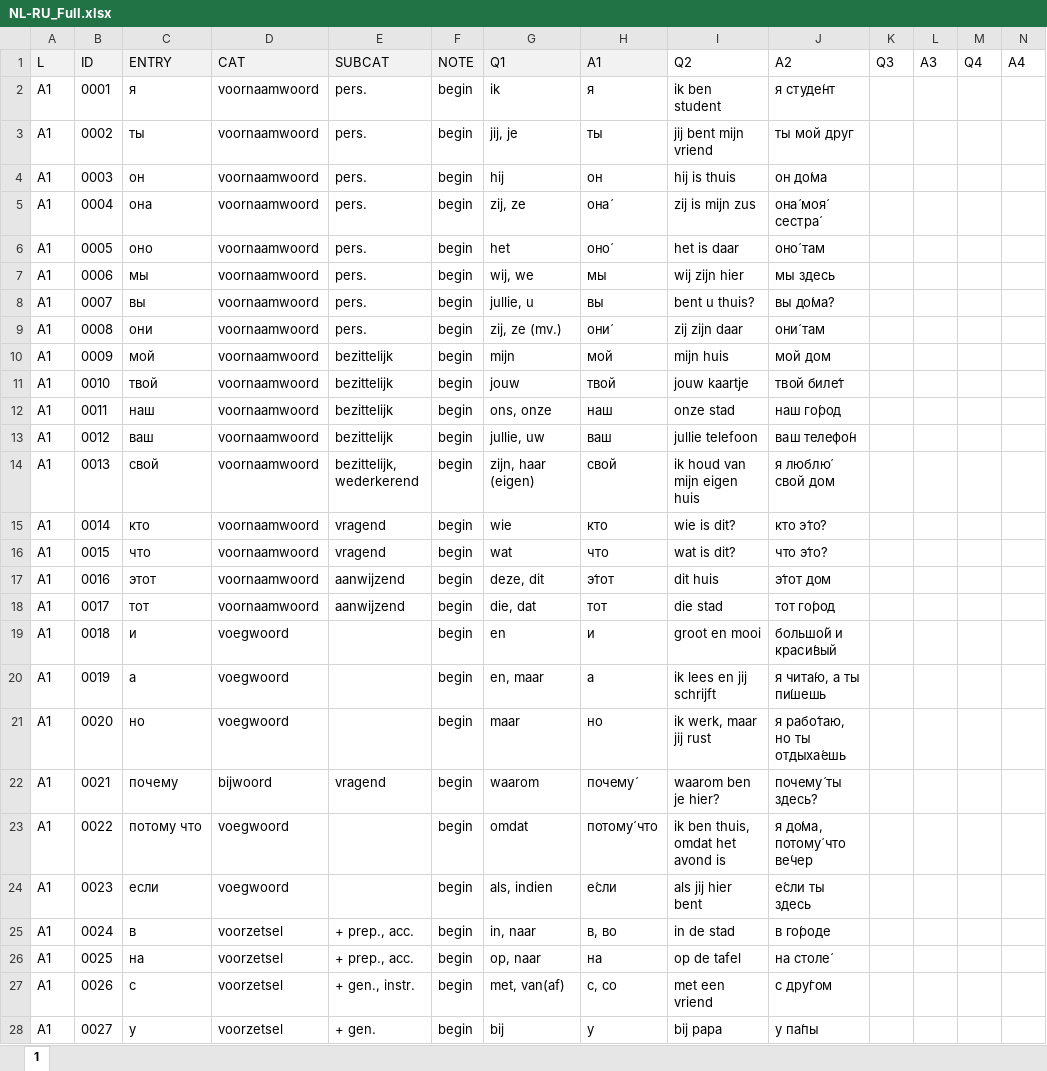
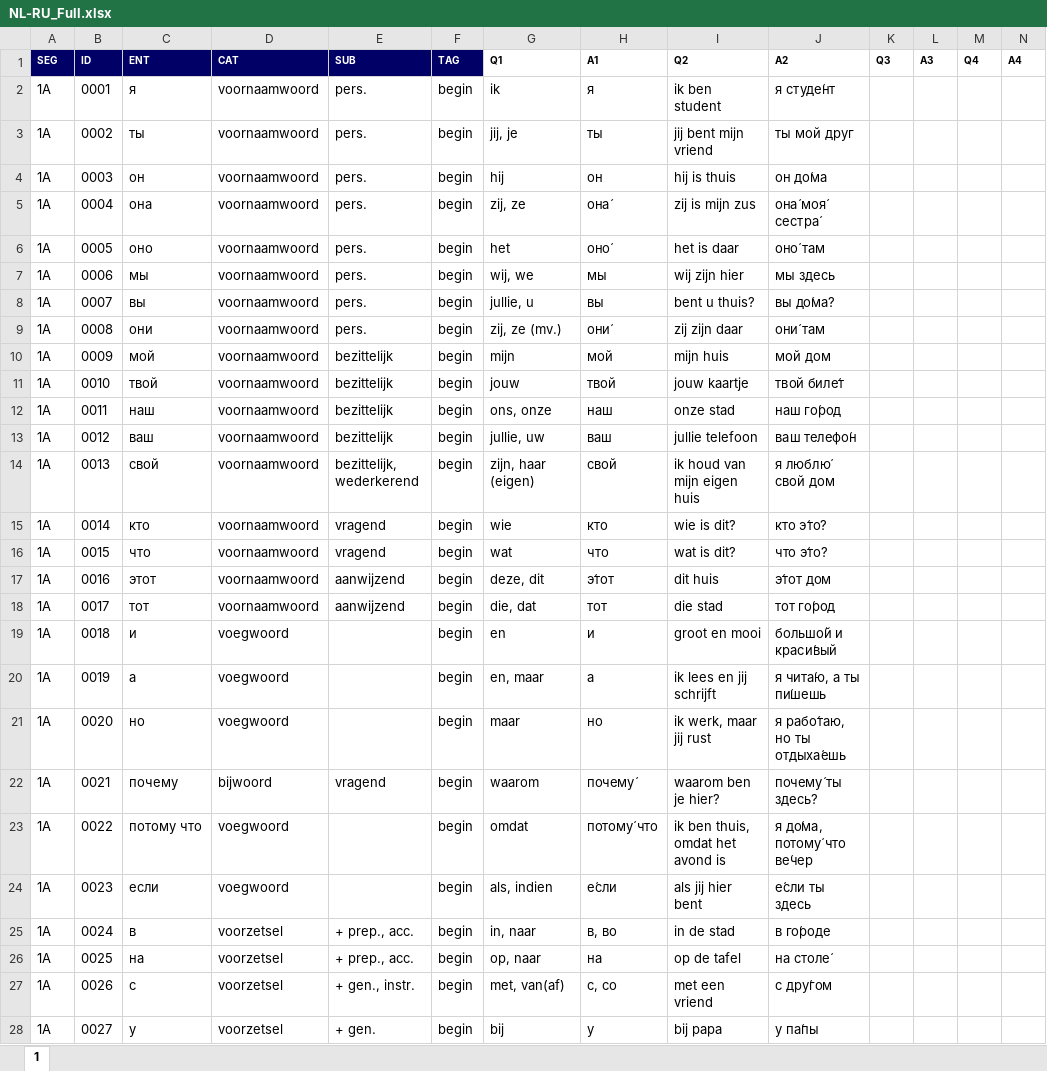
Before and after one commit to mla-365/worddock, an Excel workbook: lists/NL-RU_Full.xlsx, sheet 1, drawn as a sheet; only a part is shown; values as stored, in another font and other column widths than the file's, no borders; the diff covers the shown part only; the diff names each change by its address in the sheet, - before the commit and + after, or states it on an @@ line.

```diff
--- a/lists/NL-RU_Full.xlsx (sheet 1)
+++ b/lists/NL-RU_Full.xlsx (sheet 1)
-A1: L
+A1: SEG
-A1:N1 bold: off
+A1:N1 bold: on, text size: smaller
@@ A1:F1 fill: #F2F2F2 → #000066, text colour: black → #FFFFFF @@
-C1: ENTRY
+C1: ENT
-E1: SUBCAT
+E1: SUB
-F1: NOTE
+F1: TAG
-G1:H1 fill: #F2F2F2
+G1:H1 fill: none
-A2:A28 (SEG): A1
+A2:A28 (SEG): 1A
```
Also changed, not shown: 648 edited cells and cell formats elsewhere in this sheet, 4 other files.
